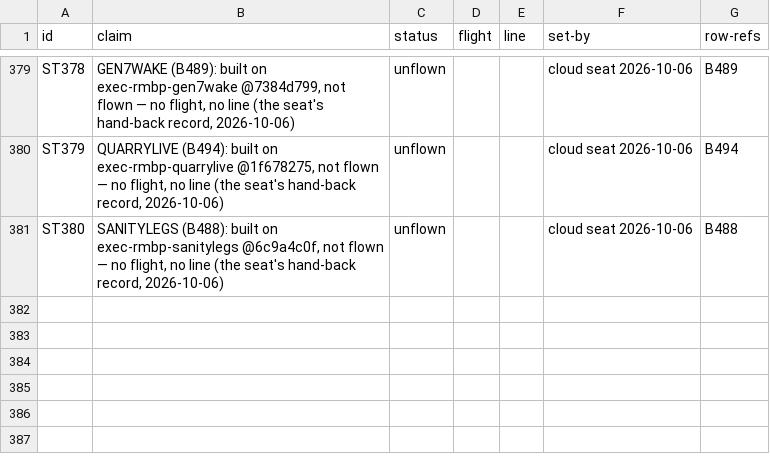
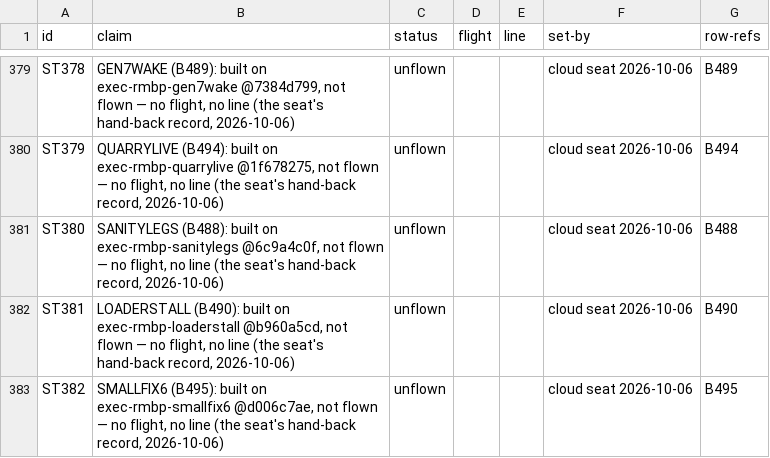
Before and after one commit to pmes/UnaOS, a TSV file: docs/dev/STATUS.tsv, drawn as a sheet; only a part is shown, gaps mark what is left out; the diff names each change by its address in the sheet, - before the commit and + after, or states it on an @@ line.

```diff
--- a/docs/dev/STATUS.tsv
+++ b/docs/dev/STATUS.tsv
+row 382: ST381 | LOADERSTALL (B490): built on exec-rmbp-loaderstall @b960a5cd, not flown — no flight, no line (the seat's hand-back record, 2026-10-06) | unflown |  |  | cloud seat 2026-10-06 | B490
+row 383: ST382 | SMALLFIX6 (B495): built on exec-rmbp-smallfix6 @d006c7ae, not flown — no flight, no line (the seat's hand-back record, 2026-10-06) | unflown |  |  | cloud seat 2026-10-06 | B495
```
Also changed, not shown: 1 other file.
